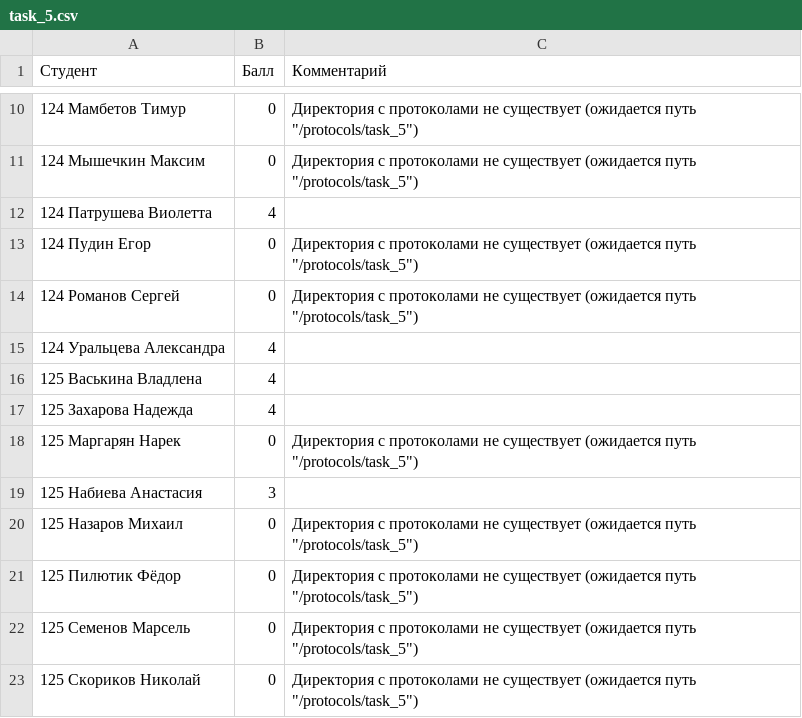
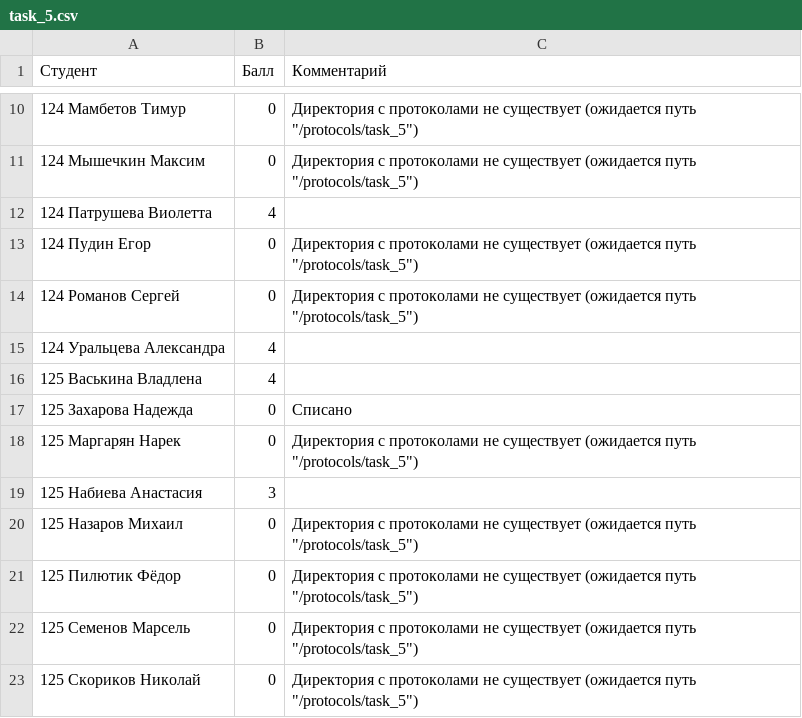
Before and after one commit to DanilaSysoev/basic_of_programming_22_22, a CSV file: homeworks/results/task_5.csv, drawn as a sheet; only a part is shown, gaps mark what is left out.

```diff
--- a/homeworks/results/task_5.csv
+++ b/homeworks/results/task_5.csv
@@ -16,3 +16,3 @@
 125 Васькина Владлена,4,
-125 Захарова Надежда,4,
+125 Захарова Надежда,0,Списано
 125 Маргарян Нарек,0,Директория с протоколами не существует (ожидается путь "/protocols/task_5")
```
Also changed, not shown: homeworks/results/task_1.csv, homeworks/results/task_2.csv, 5 other files.
